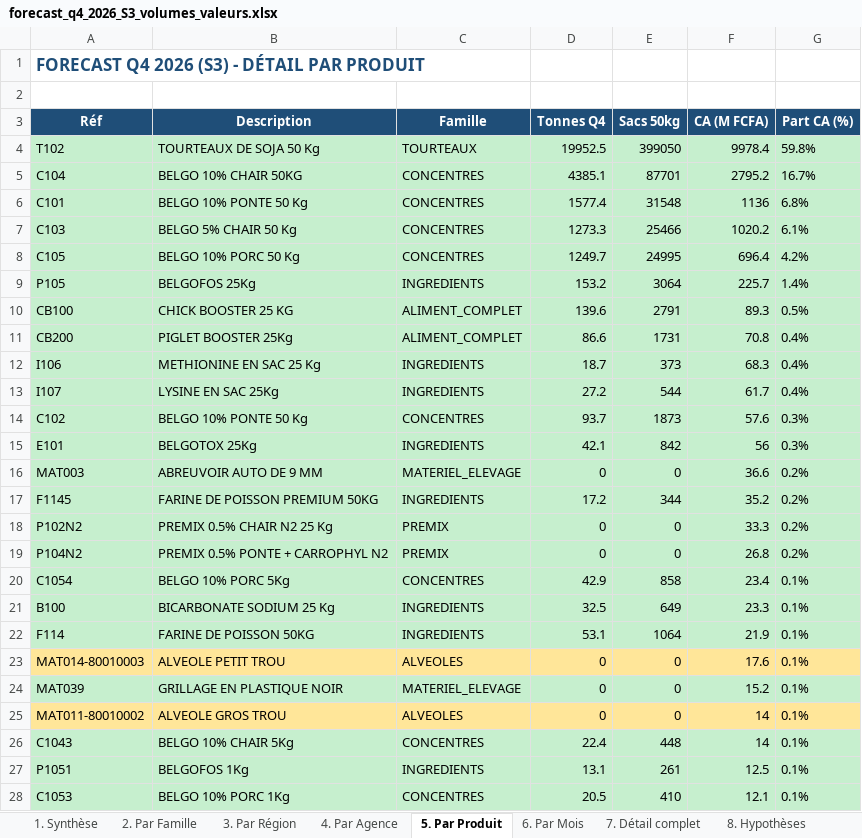
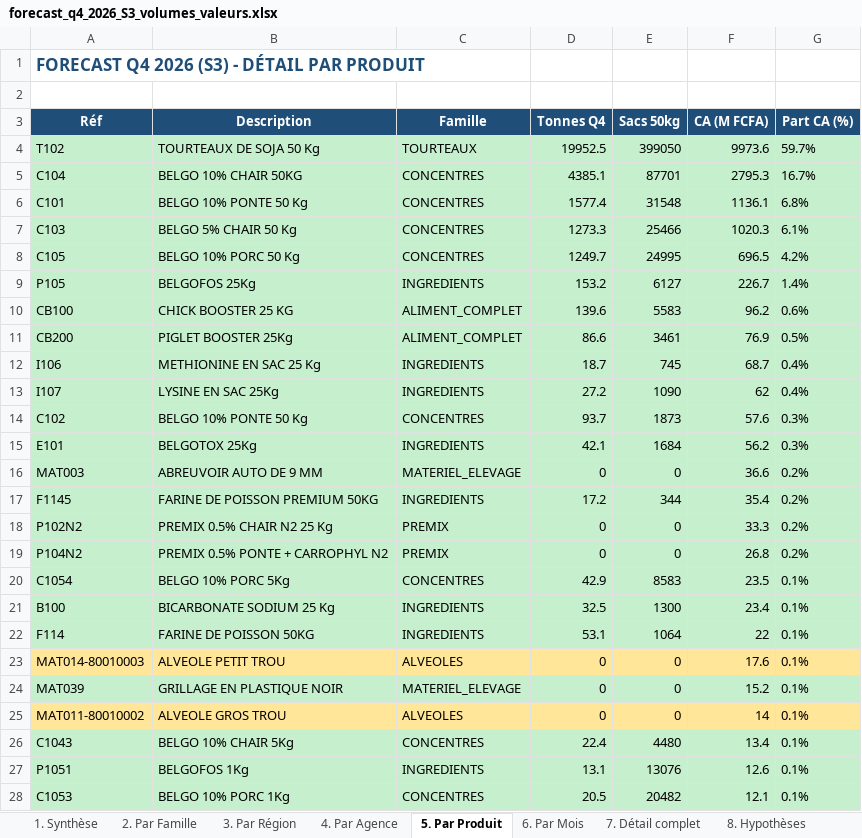
Before and after one commit to frwil/njs-sales-analysis, an Excel workbook: download/forecast_q4_2026_S3_volumes_valeurs.xlsx, sheet 5. Par Produit, drawn as a sheet; only a part is shown; values as stored, in another font and other column widths than the file's, no borders; the diff covers the shown part only; the diff names each change by its address in the sheet, - before the commit and + after, or states it on an @@ line.

```diff
--- a/download/forecast_q4_2026_S3_volumes_valeurs.xlsx (sheet 5. Par Produit)
+++ b/download/forecast_q4_2026_S3_volumes_valeurs.xlsx (sheet 5. Par Produit)
-F4 (CA (M FCFA)): 9978.4
+F4 (CA (M FCFA)): 9973.6
-G4 (Part CA (%)): 59.8%
+G4 (Part CA (%)): 59.7%
-F5 (CA (M FCFA)): 2795.2
+F5 (CA (M FCFA)): 2795.3
-F6 (CA (M FCFA)): 1136
+F6 (CA (M FCFA)): 1136.1
-F7 (CA (M FCFA)): 1020.2
+F7 (CA (M FCFA)): 1020.3
-F8 (CA (M FCFA)): 696.4
+F8 (CA (M FCFA)): 696.5
-E9 (Sacs 50kg): 3064
+E9 (Sacs 50kg): 6127
-F9 (CA (M FCFA)): 225.7
+F9 (CA (M FCFA)): 226.7
-E10 (Sacs 50kg): 2791
+E10 (Sacs 50kg): 5583
-F10 (CA (M FCFA)): 89.3
+F10 (CA (M FCFA)): 96.2
-G10 (Part CA (%)): 0.5%
+G10 (Part CA (%)): 0.6%
-E11 (Sacs 50kg): 1731
+E11 (Sacs 50kg): 3461
-F11 (CA (M FCFA)): 70.8
+F11 (CA (M FCFA)): 76.9
-G11 (Part CA (%)): 0.4%
+G11 (Part CA (%)): 0.5%
-E12 (Sacs 50kg): 373
+E12 (Sacs 50kg): 745
-F12 (CA (M FCFA)): 68.3
+F12 (CA (M FCFA)): 68.7
-E13 (Sacs 50kg): 544
+E13 (Sacs 50kg): 1090
-F13 (CA (M FCFA)): 61.7
+F13 (CA (M FCFA)): 62
-E15 (Sacs 50kg): 842
+E15 (Sacs 50kg): 1684
-F15 (CA (M FCFA)): 56
+F15 (CA (M FCFA)): 56.2
-F17 (CA (M FCFA)): 35.2
+F17 (CA (M FCFA)): 35.4
-E20 (Sacs 50kg): 858
+E20 (Sacs 50kg): 8583
-F20 (CA (M FCFA)): 23.4
+F20 (CA (M FCFA)): 23.5
-E21 (Sacs 50kg): 649
+E21 (Sacs 50kg): 1300
-F21 (CA (M FCFA)): 23.3
+F21 (CA (M FCFA)): 23.4
-F22 (CA (M FCFA)): 21.9
+F22 (CA (M FCFA)): 22
-E26 (Sacs 50kg): 448
+E26 (Sacs 50kg): 4480
-F26 (CA (M FCFA)): 14
+F26 (CA (M FCFA)): 13.4
-E27 (Sacs 50kg): 261
+E27 (Sacs 50kg): 13076
-F27 (CA (M FCFA)): 12.5
+F27 (CA (M FCFA)): 12.6
-E28 (Sacs 50kg): 410
+E28 (Sacs 50kg): 20482
```
Also changed, not shown: 13 added rows, 13 removed rows, 4 moved rows, 40 edited cells and cell formats elsewhere in this sheet, sheet 7. Détail complet, sheet 6. Par Mois, sheet 4. Par Agence, sheet 1. Synthèse, sheet 2. Par Famille, sheet 3. Par Région, download/forecast_2027_S3_volumes_valeurs.xlsx, 18 other files.
